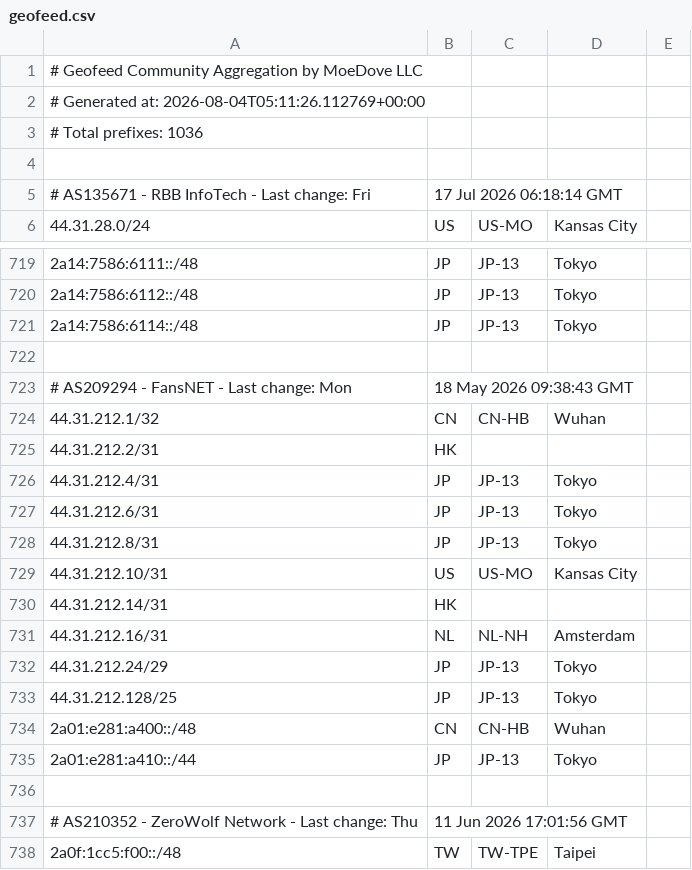
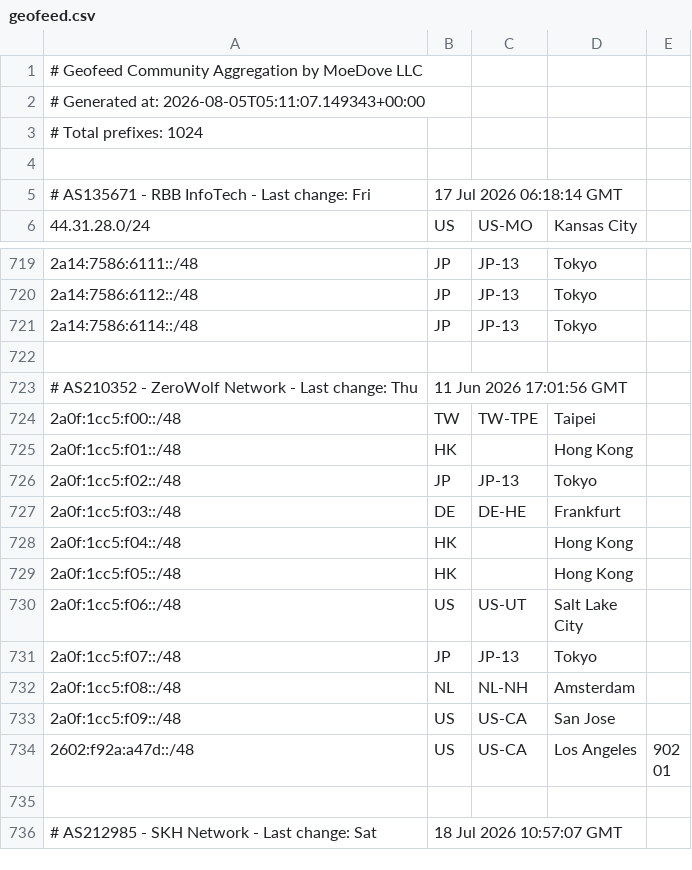
Before and after one commit to Archeb/moegeo, a CSV file: output/geofeed.csv, drawn as a sheet; only a part is shown, gaps mark what is left out; the shorter side is filled out with more unchanged rows.

```diff
--- a/output/geofeed.csv
+++ b/output/geofeed.csv
@@ -1,4 +1,4 @@
 # Geofeed Community Aggregation by MoeDove LLC
-# Generated at: 2026-08-04T05:11:26.112769+00:00
-# Total prefixes: 1036
+# Generated at: 2026-08-05T05:11:07.149343+00:00
+# Total prefixes: 1024
 
@@ -721,16 +721,2 @@
 2a14:7586:6114::/48,JP,JP-13,Tokyo,
-
-# AS209294 - FansNET - Last change: Mon, 18 May 2026 09:38:43 GMT
-44.31.212.1/32,CN,CN-HB,Wuhan,
-44.31.212.2/31,HK,,,
-44.31.212.4/31,JP,JP-13,Tokyo,
-44.31.212.6/31,JP,JP-13,Tokyo,
-44.31.212.8/31,JP,JP-13,Tokyo,
-44.31.212.10/31,US,US-MO,Kansas City,
-44.31.212.14/31,HK,,,
-44.31.212.16/31,NL,NL-NH,Amsterdam,
-44.31.212.24/29,JP,JP-13,Tokyo,
-44.31.212.128/25,JP,JP-13,Tokyo,
-2a01:e281:a400::/48,CN,CN-HB,Wuhan,
-2a01:e281:a410::/44,JP,JP-13,Tokyo,
 
```
